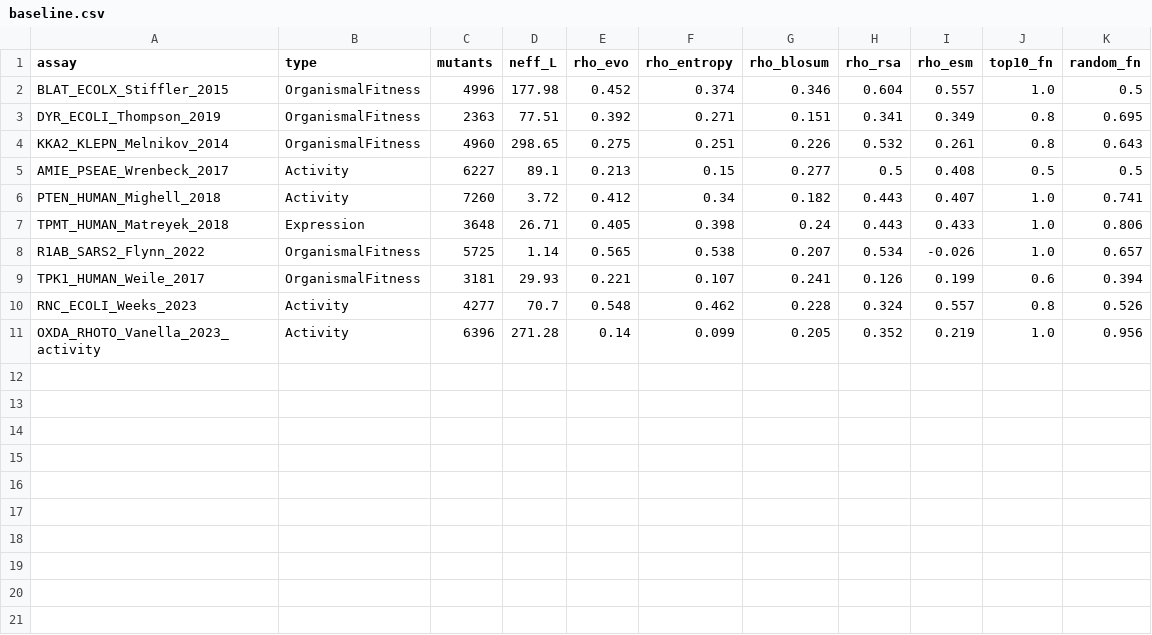
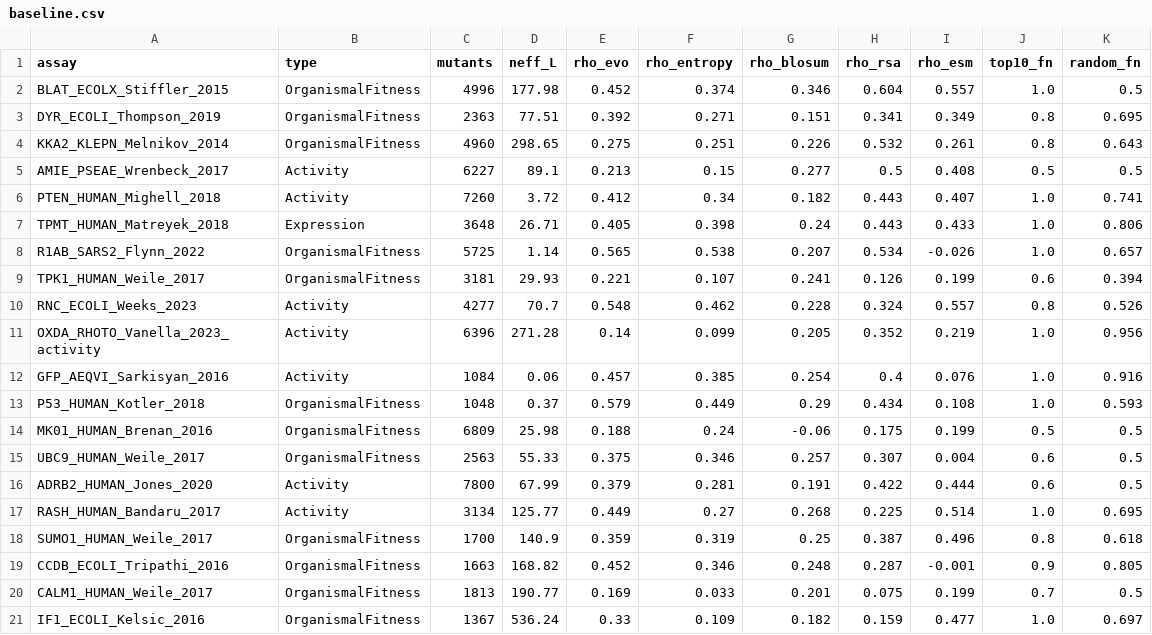
Before and after one commit to stackSentinel-32/variantScout, a CSV file: results/tables/baseline.csv, drawn as a sheet.

Commit message:
feat(baseline): expand to 20 proteins (Neff/L from 0.06 to 536), validated ESM-2 on all

```diff
--- a/results/tables/baseline.csv
+++ b/results/tables/baseline.csv
@@ -11 +11,11 @@ RNC_ECOLI_Weeks_2023,Activity,4277,70.7,0.548,0.462,0.228,0.324,0.557,0.8,0.526
 OXDA_RHOTO_Vanella_2023_activity,Activity,6396,271.28,0.14,0.099,0.205,0.352,0.219,1.0,0.956
+GFP_AEQVI_Sarkisyan_2016,Activity,1084,0.06,0.457,0.385,0.254,0.4,0.076,1.0,0.916
+P53_HUMAN_Kotler_2018,OrganismalFitness,1048,0.37,0.579,0.449,0.29,0.434,0.108,1.0,0.593
+MK01_HUMAN_Brenan_2016,OrganismalFitness,6809,25.98,0.188,0.24,-0.06,0.175,0.199,0.5,0.5
+UBC9_HUMAN_Weile_2017,OrganismalFitness,2563,55.33,0.375,0.346,0.257,0.307,0.004,0.6,0.5
+ADRB2_HUMAN_Jones_2020,Activity,7800,67.99,0.379,0.281,0.191,0.422,0.444,0.6,0.5
+RASH_HUMAN_Bandaru_2017,Activity,3134,125.77,0.449,0.27,0.268,0.225,0.514,1.0,0.695
+SUMO1_HUMAN_Weile_2017,OrganismalFitness,1700,140.9,0.359,0.319,0.25,0.387,0.496,0.8,0.618
+CCDB_ECOLI_Tripathi_2016,OrganismalFitness,1663,168.82,0.452,0.346,0.248,0.287,-0.001,0.9,0.805
+CALM1_HUMAN_Weile_2017,OrganismalFitness,1813,190.77,0.169,0.033,0.201,0.075,0.199,0.7,0.5
+IF1_ECOLI_Kelsic_2016,OrganismalFitness,1367,536.24,0.33,0.109,0.182,0.159,0.477,1.0,0.697
```
Also changed, not shown: 11 other files.
